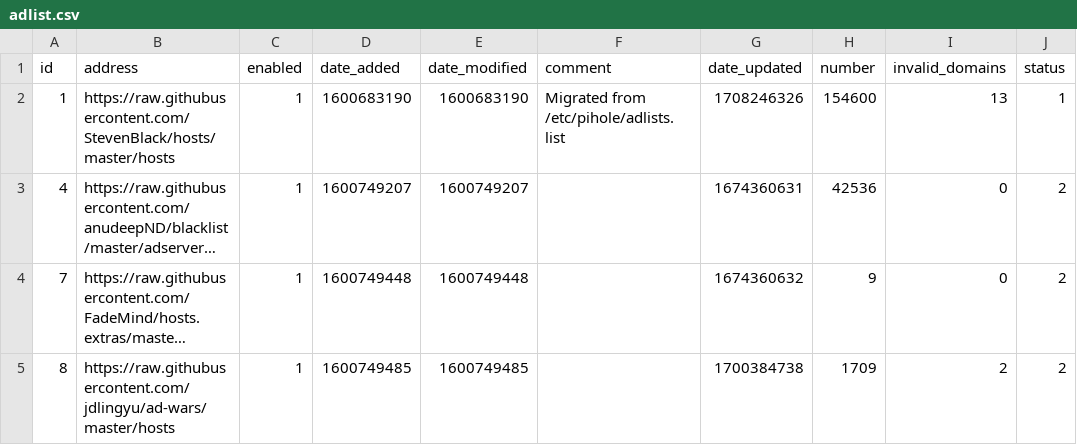
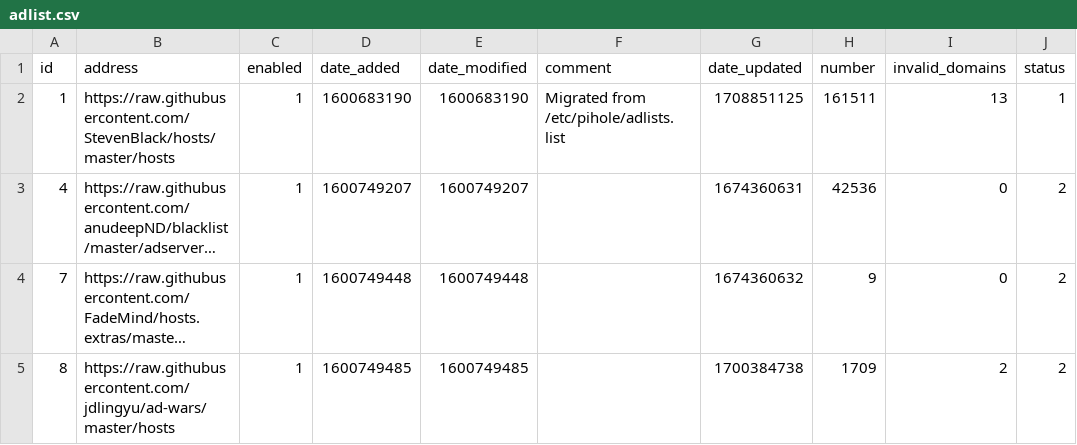
Before and after one commit to johnr9816/my-pihole-lists, a CSV file: adlist.csv, drawn as a sheet; long unchanged cells end in …; the diff names each change by its address in the sheet, - before the commit and + after, or states it on an @@ line.

Commit message:
Updated February 25, 2024  4:00AM

```diff
--- a/adlist.csv
+++ b/adlist.csv
-G2 (date_updated): 1708246326
+G2 (date_updated): 1708851125
-H2 (number): 154600
+H2 (number): 161511
```
